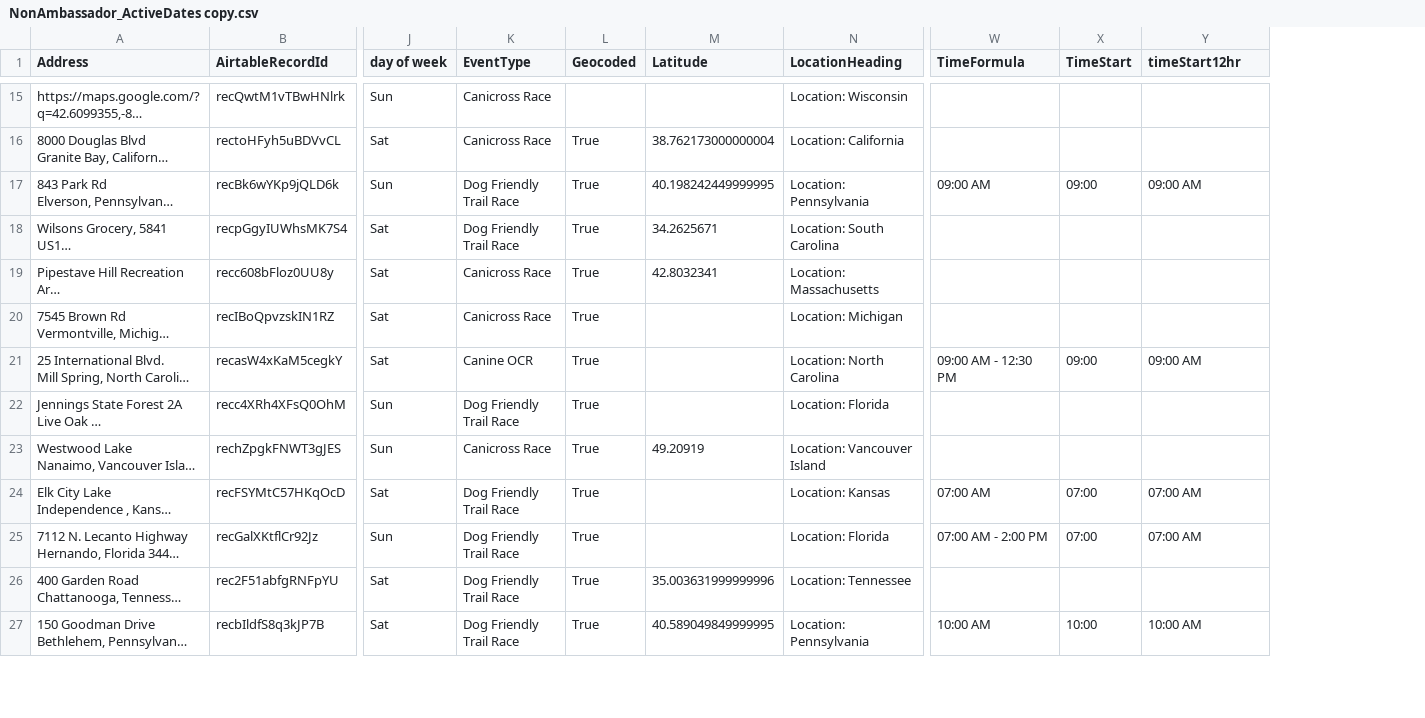
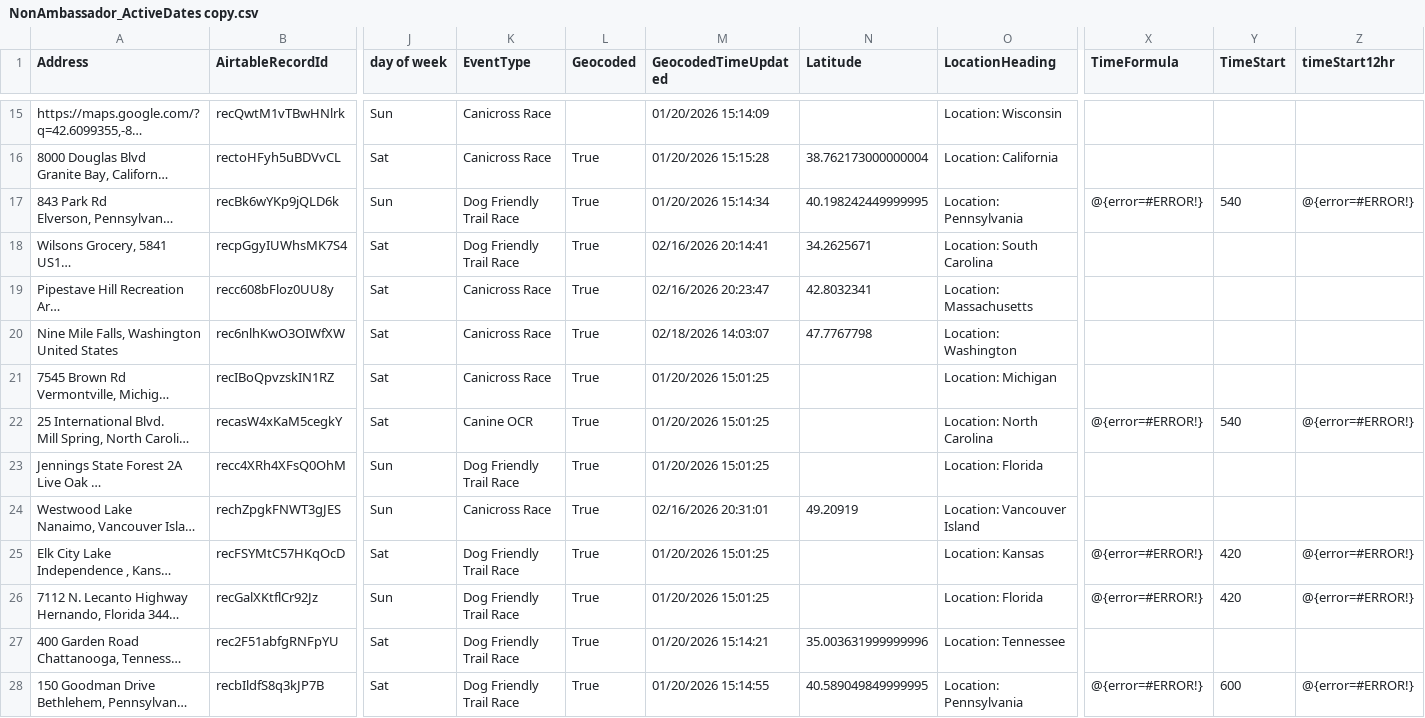
Before and after one commit to kyle-kemper/test-map, a CSV file: NonAmbassador_ActiveDates copy.csv, drawn as a sheet; only a part is shown, gaps mark what is left out; long unchanged cells end in …; addresses are those after the commit; rows hold the shown columns only; ↵ is a line break in a cell; the diff covers the shown part only; the diff names each change by its address in the sheet, - before the commit and + after, or states it on an @@ line.

```diff
--- a/NonAmbassador_ActiveDates copy.csv
+++ b/NonAmbassador_ActiveDates copy.csv
+column M (GeocodedTimeUpdated), rows 15-19: 01/20/2026 15:14:09 | 01/20/2026 15:15:28 | 01/20/2026 15:14:34 | 02/16/2026 20:14:41 | 02/16/2026 20:23:47; rows 21-28: 01/20/2026 15:01:25 | 01/20/2026 15:01:25 | 01/20/2026 15:01:25 | 02/16/2026 20:31:01 | 01/20/2026 15:01:25 | 01/20/2026 15:01:25 | 01/20/2026 15:14:21 | 01/20/2026 15:14:55
-X17 (TimeFormula): 09:00 AM
+X17 (TimeFormula): @{error=#ERROR!}
-Y17 (TimeStart): 09:00
+Y17 (TimeStart): 540
-Z17 (timeStart12hr): 09:00 AM
+Z17 (timeStart12hr): @{error=#ERROR!}
+row 20: Nine Mile Falls, Washington ↵ United States | rec6nlhKwO3OIWfXW | Sat | Canicross Race | True | 02/18/2026 14:03:07 | 47.7767798 | Location: Washington
-X22 (TimeFormula): 09:00 AM - 12:30 PM
+X22 (TimeFormula): @{error=#ERROR!}
-Y22 (TimeStart): 09:00
+Y22 (TimeStart): 540
-Z22 (timeStart12hr): 09:00 AM
+Z22 (timeStart12hr): @{error=#ERROR!}
-X25 (TimeFormula): 07:00 AM
+X25 (TimeFormula): @{error=#ERROR!}
-Y25:Y26 (TimeStart): 07:00
+Y25:Y26 (TimeStart): 420
-Z25:Z26 (timeStart12hr): 07:00 AM
+Z25:Z26 (timeStart12hr): @{error=#ERROR!}
-X26 (TimeFormula): 07:00 AM - 2:00 PM
+X26 (TimeFormula): @{error=#ERROR!}
-X28 (TimeFormula): 10:00 AM
+X28 (TimeFormula): @{error=#ERROR!}
-Y28 (TimeStart): 10:00
+Y28 (TimeStart): 600
-Z28 (timeStart12hr): 10:00 AM
+Z28 (timeStart12hr): @{error=#ERROR!}
```
Also changed, not shown: 63 edited cells elsewhere in this file.
